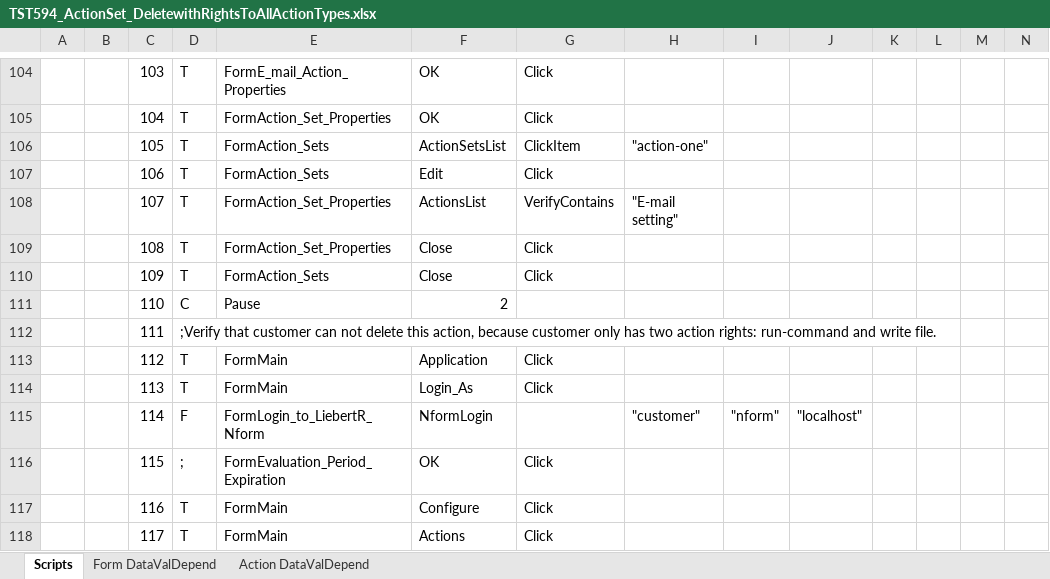
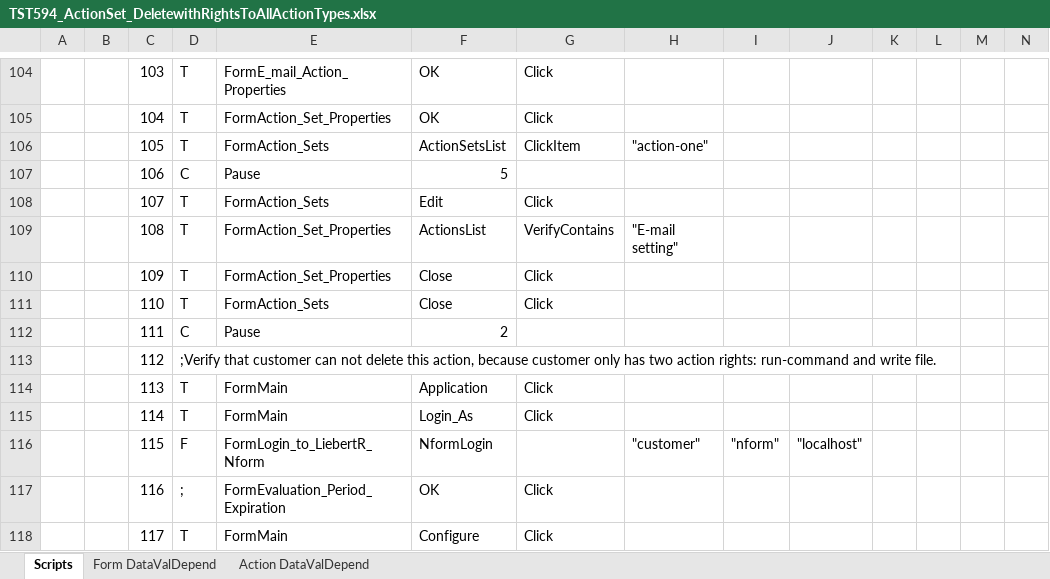
Before and after one commit to YouwenYao/Kwang, an Excel workbook: NformTester/NformTester/keywordscripts/TST594_ActionSet_DeletewithRightsToAllActionTypes.xlsx, sheet Scripts, drawn as a sheet; only a part is shown, gaps mark what is left out; values as stored, in another font and other column widths than the file's, no cell formats; conditional formats not drawn; 1 other sheet too large or unreadable and not compared; removed rows and columns are numbered as before the commit, all else as after; the diff covers the shown part only; the diff names each change by its address in the sheet, - before the commit and + after, or states it on an @@ line.

```diff
--- a/NformTester/NformTester/keywordscripts/TST594_ActionSet_DeletewithRightsToAllActionTypes.xlsx (sheet Scripts)
+++ b/NformTester/NformTester/keywordscripts/TST594_ActionSet_DeletewithRightsToAllActionTypes.xlsx (sheet Scripts)
-D107: T
+D107: C
-E107: FormAction_Sets
+E107: Pause
-F107: Edit
+F107: 5
-G107: Click
+G107: (empty)
-E108: FormAction_Set_Properties
+E108: FormAction_Sets
-F108: ActionsList
+F108: Edit
-G108: VerifyContains
+G108: Click
-H108: "E-mail setting"
+H108: (empty)
-F109: Close
+F109: ActionsList
-G109: Click
+G109: VerifyContains
-H109: (empty)
+H109: "E-mail setting"
-E110: FormAction_Sets
+E110: FormAction_Set_Properties
-D111: C
+D111: T
-E111: Pause
+E111: FormAction_Sets
-F111: 2
+F111: Close
-G111: (empty)
+G111: Click
-D112: ;Verify that customer can not delete this action, because customer only has two action rights: run-command and write file.
+D112: C
-E112: (empty)
+E112: Pause
-F112: (empty)
+F112: 2
-D113: T
+D113: ;Verify that customer can not delete this action, because customer only has two action rights: run-command and write file.
-E113: FormMain
+E113: (empty)
-F113: Application
+F113: (empty)
-G113: Click
+G113: (empty)
-F114: Login_As
+F114: Application
+row 115:  |  | 114 | T | FormMain | Login_As | Click
-C116: 114
+C116: 115
-row 116:  |  | 115 | ; | FormEvaluation_Period_Expiration | OK | Click
-D117: T
+D117: ;
-E117: FormMain
+E117: FormEvaluation_Period_Expiration
-F117: Configure
+F117: OK
-F118: Actions
+F118: Configure
```
Also changed, not shown: 4 added rows, 3 removed rows and 147 edited cells elsewhere in this sheet, cell formats, NformTester/NformTester/Keywordscripts/TST2806_VerifySiteIdUsedInRunCommandAction.xlsx, NformTester/NformTester/keywordscripts/TST2800_ManualMaitenanceAndScheduledMaintenance.xlsx, 11 other files.
